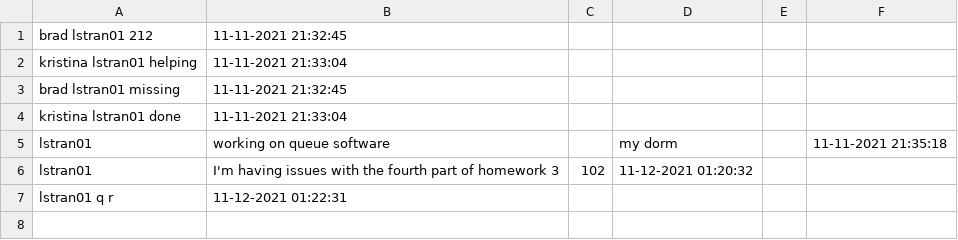
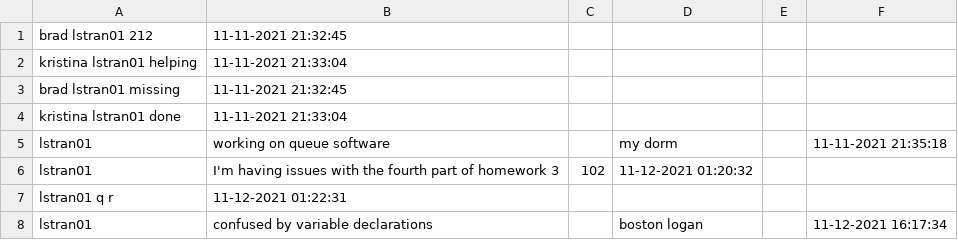
Before and after one commit to liam-strand/CSOHQueuer, a CSV file: comp15queue.csv, drawn as a sheet; the diff names each change by its address in the sheet, - before the commit and + after, or states it on an @@ line.

```diff
--- a/comp15queue.csv
+++ b/comp15queue.csv
+row 8: lstran01 | confused by variable declarations |  | boston logan |  | 11-12-2021 16:17:34
```
Also changed, not shown: 4 other files.
